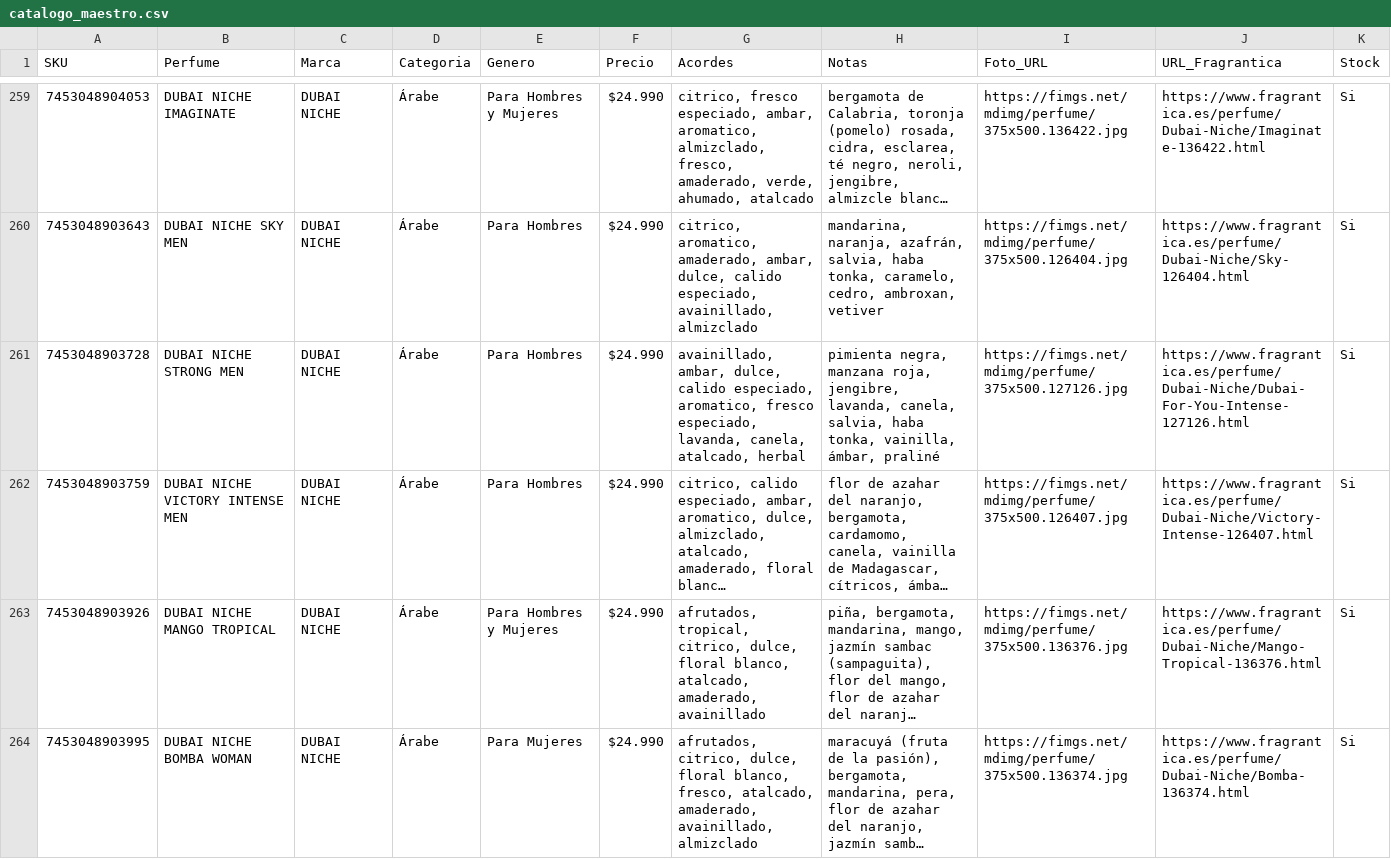
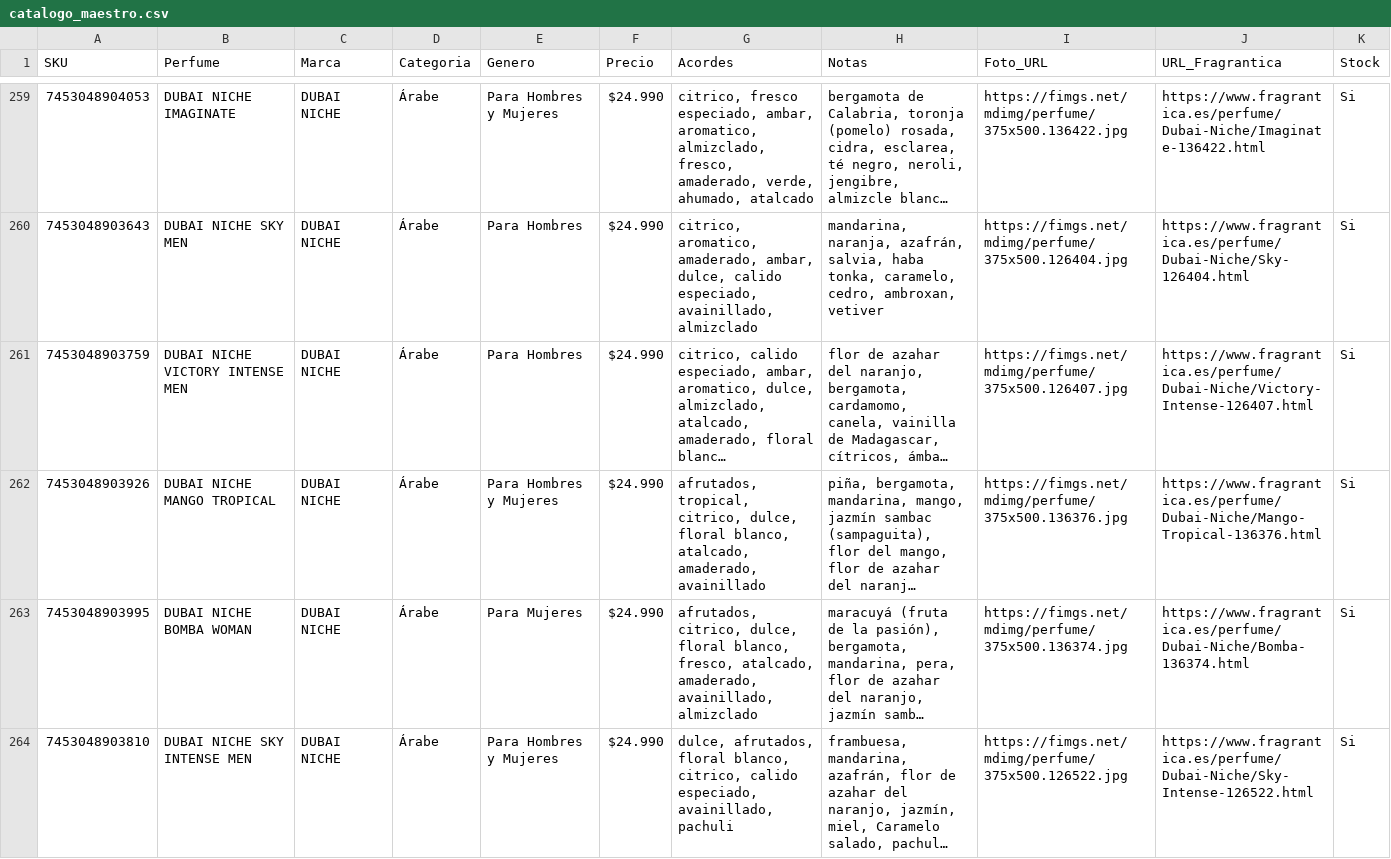
Before and after one commit to julietagonzalezmarin/perfuma-app, a CSV file: catalogo_maestro.csv, drawn as a sheet; only a part is shown, gaps mark what is left out; the shorter side is filled out with more unchanged rows; long unchanged cells end in …; the diff covers the shown part only; the diff names each change by its address in the sheet, - before the commit and + after, or states it on an @@ line.

Commit message:
Update catalogo_maestro.csv

```diff
--- a/catalogo_maestro.csv
+++ b/catalogo_maestro.csv
-row 261: 7453048903728 | DUBAI NICHE STRONG MEN | DUBAI NICHE | Árabe | Para Hombres | $24.990 | avainillado, ambar, dulce, calido especiado, aromatico, fresco especiado, lavanda, canela, atalcado, herbal | pimienta negra, manzana roja, jengibre, lavanda, canela, salvia, haba tonka, vainilla, ámbar, praliné | https://fimgs.net/mdimg/perfume/375x500.127126.jpg | https://www.fragrantica.es/perfume/Dubai-Niche/Dubai-For-You-Intense-127126.html | Si
```
Also changed, not shown: 1 edited cell elsewhere in this file.
